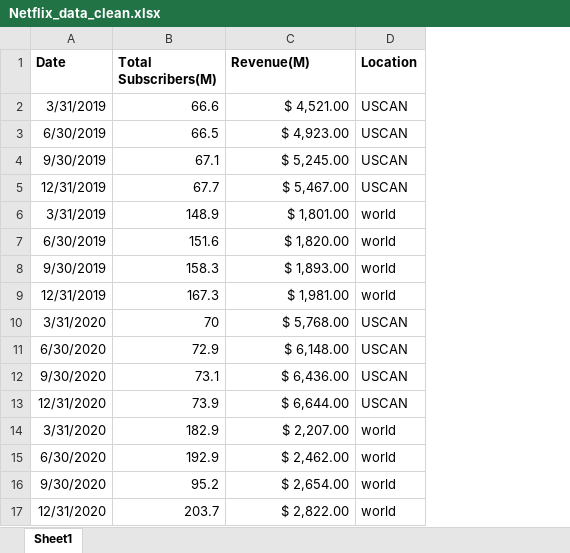
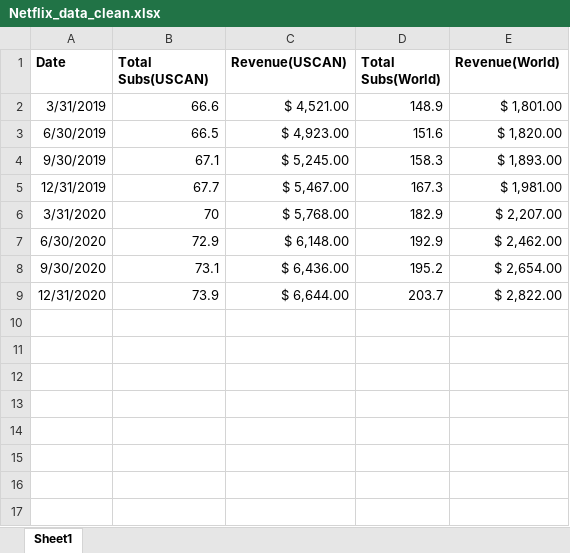
Before and after one commit to skayhan13/Pandemic-Watching, an Excel workbook: Resources/Netflix_data_clean.xlsx, sheet Sheet1, drawn as a sheet; values as stored, in another font and other column widths than the file's, no borders; removed rows and columns are numbered as before the commit, all else as after; the diff names each change by its address in the sheet, - before the commit and + after, or states it on an @@ line.

```diff
--- a/Resources/Netflix_data_clean.xlsx (sheet Sheet1)
+++ b/Resources/Netflix_data_clean.xlsx (sheet Sheet1)
-column D (Location), rows 2-5: all USCAN; rows 10-13: all USCAN
+column D (Total Subs(World)), rows 2-9: 148.9 | 151.6 | 158.3 | 167.3 | 182.9 | 192.9 | 195.2 | 203.7
+column E (Revenue(World)), rows 2-9: $ 1,801.00 | $ 1,820.00 | $ 1,893.00 | $ 1,981.00 | $ 2,207.00 | $ 2,462.00 | $ 2,654.00 | $ 2,822.00
-B1: Total Subscribers(M)
+B1: Total Subs(USCAN)
-C1: Revenue(M)
+C1: Revenue(USCAN)
-row 6: 3/31/2019 | 148.9 | $ 1,801.00 | world
-row 7: 6/30/2019 | 151.6 | $ 1,820.00 | world
-row 8: 9/30/2019 | 158.3 | $ 1,893.00 | world
-row 9: 12/31/2019 | 167.3 | $ 1,981.00 | world
-row 14: 3/31/2020 | 182.9 | $ 2,207.00 | world
-row 15: 6/30/2020 | 192.9 | $ 2,462.00 | world
-row 16: 9/30/2020 | 95.2 | $ 2,654.00 | world
-row 17: 12/31/2020 | 203.7 | $ 2,822.00 | world
```
Also changed, not shown: 12 other files.
